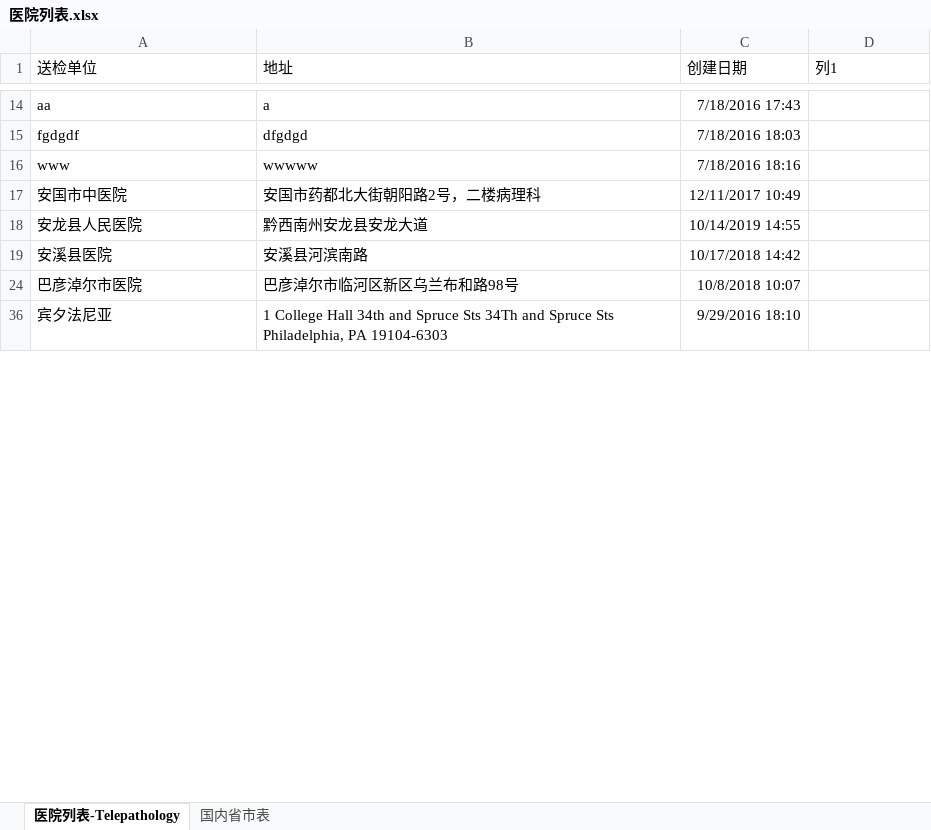
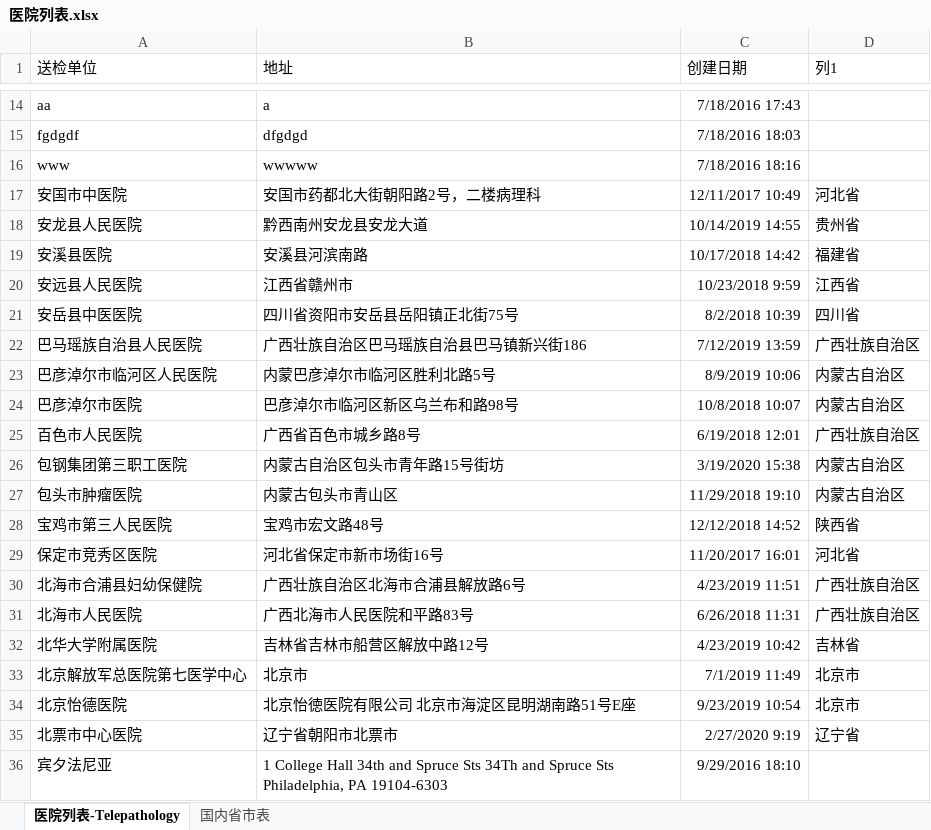
Before and after one commit to panhongfa/HuayinPathologicalBI, an Excel workbook: excel/医院列表.xlsx, sheet 医院列表-Telepathology, drawn as a sheet; only a part is shown, gaps mark what is left out; values as stored, in another font and other column widths than the file's, no borders; table styles not drawn; the diff covers the shown part only; the diff names each change by its address in the sheet, - before the commit and + after, or states it on an @@ line.

Commit message:
modify province where hostpital is located

```diff
--- a/excel/医院列表.xlsx (sheet 医院列表-Telepathology)
+++ b/excel/医院列表.xlsx (sheet 医院列表-Telepathology)
-D17 (列1): (empty)
+D17 (列1): 河北省
-D18 (列1): (empty)
+D18 (列1): 贵州省
-D19 (列1): (empty)
+D19 (列1): 福建省
@@ row 20 unhidden: 安远县人民医院 | 江西省赣州市 | 10/23/2018 9:59 | 江西省 @@
@@ row 21 unhidden: 安岳县中医医院 | 四川省资阳市安岳县岳阳镇正北街75号 | 8/2/2018 10:39 | 四川省 @@
@@ row 22 unhidden: 巴马瑶族自治县人民医院 | 广西壮族自治区巴马瑶族自治县巴马镇新兴街186 | 7/12/2019 13:59 | 广西壮族自治区 @@
@@ row 23 unhidden: 巴彦淖尔市临河区人民医院 | 内蒙巴彦淖尔市临河区胜利北路5号 | 8/9/2019 10:06 | 内蒙古自治区 @@
-D24 (列1): (empty)
+D24 (列1): 内蒙古自治区
@@ row 25 unhidden: 百色市人民医院 | 广西省百色市城乡路8号 | 6/19/2018 12:01 | 广西壮族自治区 @@
@@ row 26 unhidden: 包钢集团第三职工医院 | 内蒙古自治区包头市青年路15号街坊 | 3/19/2020 15:38 | 内蒙古自治区 @@
@@ row 27 unhidden: 包头市肿瘤医院 | 内蒙古包头市青山区 | 11/29/2018 19:10 | 内蒙古自治区 @@
@@ row 28 unhidden: 宝鸡市第三人民医院 | 宝鸡市宏文路48号 | 12/12/2018 14:52 | 陕西省 @@
@@ row 29 unhidden: 保定市竞秀区医院 | 河北省保定市新市场街16号 | 11/20/2017 16:01 | 河北省 @@
@@ row 30 unhidden: 北海市合浦县妇幼保健院 | 广西壮族自治区北海市合浦县解放路6号 | 4/23/2019 11:51 | 广西壮族自治区 @@
@@ row 31 unhidden: 北海市人民医院 | 广西北海市人民医院和平路83号 | 6/26/2018 11:31 | 广西壮族自治区 @@
@@ row 32 unhidden: 北华大学附属医院 | 吉林省吉林市船营区解放中路12号 | 4/23/2019 10:42 | 吉林省 @@
@@ row 33 unhidden: 北京解放军总医院第七医学中心 | 北京市 | 7/1/2019 11:49 | 北京市 @@
@@ row 34 unhidden: 北京怡德医院 | 北京怡徳医院有限公司 北京市海淀区昆明湖南路51号E座 | 9/23/2019 10:54 | 北京市 @@
@@ row 35 unhidden: 北票市中心医院 | 辽宁省朝阳市北票市 | 2/27/2020 9:19 | 辽宁省 @@
```
Also changed, not shown: 352 hidden or unhidden rows and 173 edited cells elsewhere in this sheet.
